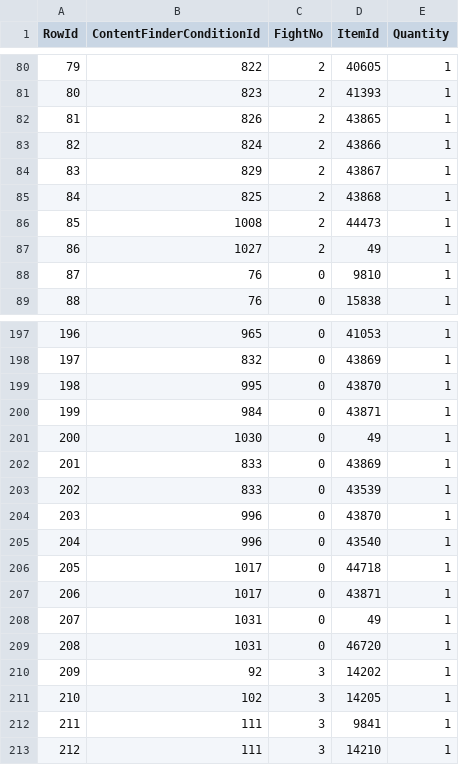
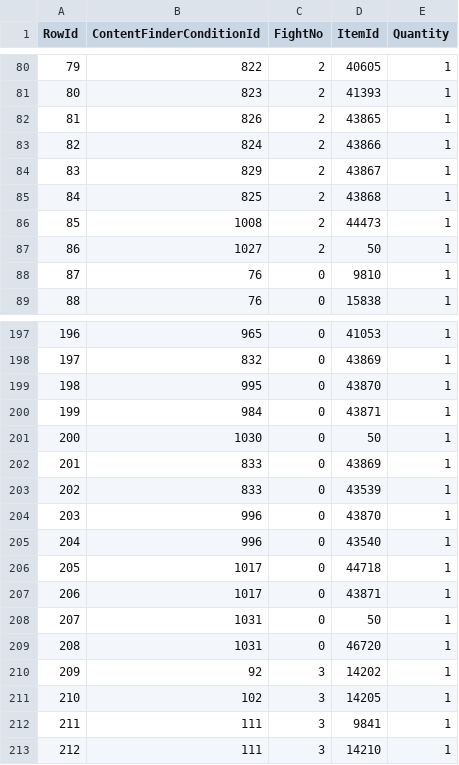
Before and after one commit to Critical-Impact/LuminaSupplemental, a CSV file: src/LuminaSupplemental.Excel/Generated/DungeonBossDrop.csv, drawn as a sheet; only a part is shown, gaps mark what is left out.

```diff
--- a/src/LuminaSupplemental.Excel/Generated/DungeonBossDrop.csv
+++ b/src/LuminaSupplemental.Excel/Generated/DungeonBossDrop.csv
@@ -86,3 +86,3 @@ RowId,ContentFinderConditionId,FightNo,ItemId,Quantity
 85,1008,2,44473,1
-86,1027,2,49,1
+86,1027,2,50,1
 87,76,0,9810,1
@@ -200,3 +200,3 @@ RowId,ContentFinderConditionId,FightNo,ItemId,Quantity
 199,984,0,43871,1
-200,1030,0,49,1
+200,1030,0,50,1
 201,833,0,43869,1
@@ -207,3 +207,3 @@ RowId,ContentFinderConditionId,FightNo,ItemId,Quantity
 206,1017,0,43871,1
-207,1031,0,49,1
+207,1031,0,50,1
 208,1031,0,46720,1
```
Also changed, not shown: src/LuminaSupplemental.Excel/Generated/BNpcLinkNoGubal.csv, src/LuminaSupplemental.Excel/Generated/ItemPatch.csv, 12 other files.
